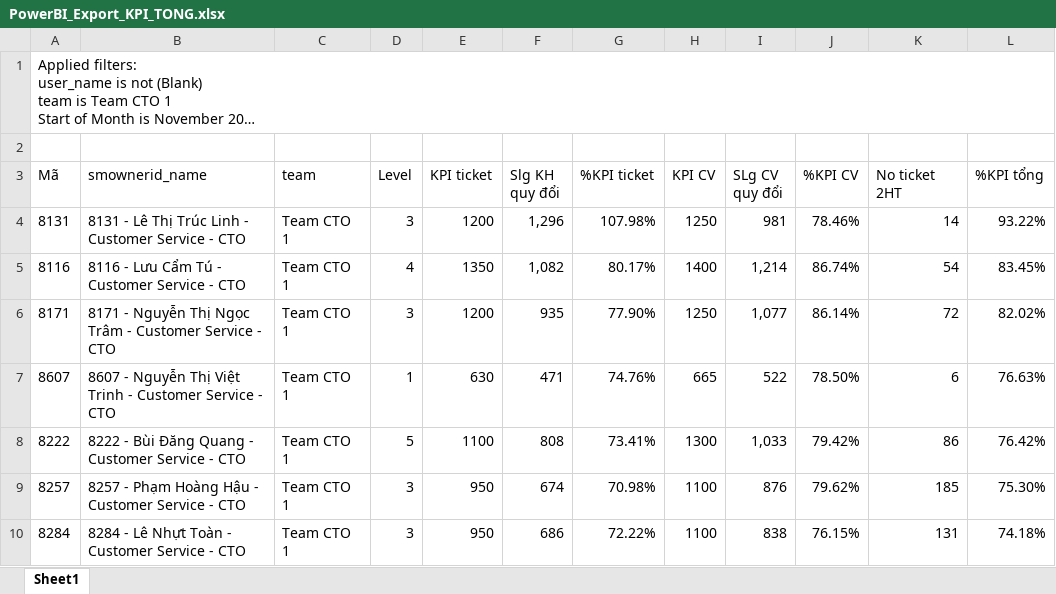
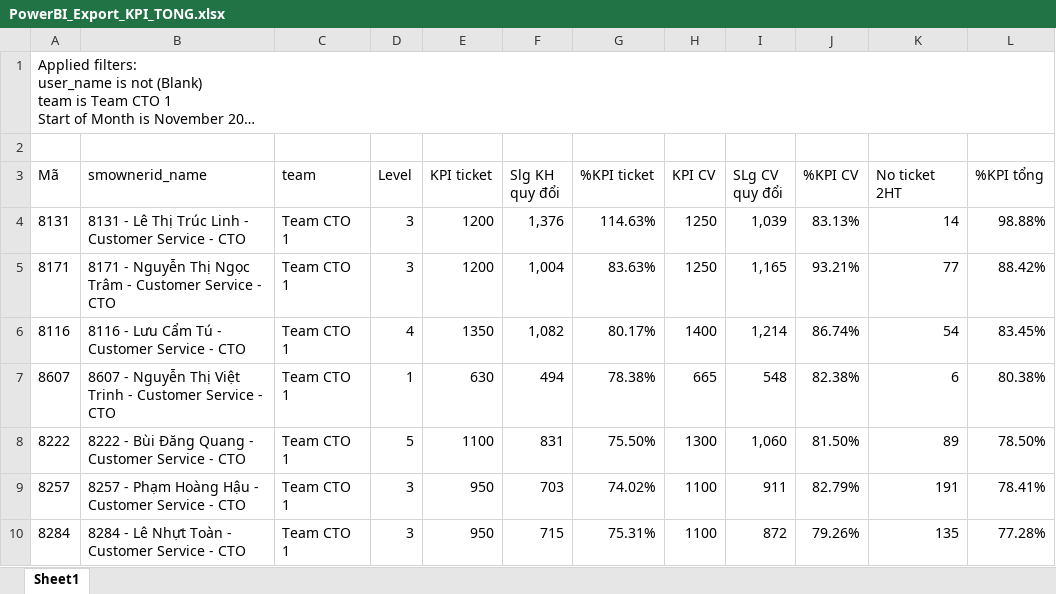
Before and after one commit to nquoc/kpicto, an Excel workbook: PowerBI_Export_KPI_TONG.xlsx, sheet Sheet1, drawn as a sheet; only a part is shown; long unchanged cells end in …; values as stored, in another font and other column widths than the file's, no borders; table styles not drawn; removed rows and columns are numbered as before the commit, all else as after; the diff covers the shown part only; the diff names each change by its address in the sheet, - before the commit and + after, or states it on an @@ line.

Commit message:
Auto update KPI data 8:22 - 23/11/2026

```diff
--- a/PowerBI_Export_KPI_TONG.xlsx (sheet Sheet1)
+++ b/PowerBI_Export_KPI_TONG.xlsx (sheet Sheet1)
-F4 (Slg KH quy đổi): 1,296
+F4 (Slg KH quy đổi): 1,376
-G4 (%KPI ticket): 107.98%
+G4 (%KPI ticket): 114.63%
-I4 (SLg CV quy đổi): 981
+I4 (SLg CV quy đổi): 1,039
-J4 (%KPI CV): 78.46%
+J4 (%KPI CV): 83.13%
-L4 (%KPI tổng): 93.22%
+L4 (%KPI tổng): 98.88%
+row 5: 8171 | 8171 - Nguyễn Thị Ngọc Trâm - Customer Service - CTO | Team CTO 1 | 3 | 1200 | 1,004 | 83.63% | 1250 | 1,165 | 93.21% | 77 | 88.42%
-row 6: 8171 | 8171 - Nguyễn Thị Ngọc Trâm - Customer Service - CTO | Team CTO 1 | 3 | 1200 | 935 | 77.90% | 1250 | 1,077 | 86.14% | 72 | 82.02%
-F7 (Slg KH quy đổi): 471
+F7 (Slg KH quy đổi): 494
-G7 (%KPI ticket): 74.76%
+G7 (%KPI ticket): 78.38%
-I7 (SLg CV quy đổi): 522
+I7 (SLg CV quy đổi): 548
-J7 (%KPI CV): 78.50%
+J7 (%KPI CV): 82.38%
-L7 (%KPI tổng): 76.63%
+L7 (%KPI tổng): 80.38%
-F8 (Slg KH quy đổi): 808
+F8 (Slg KH quy đổi): 831
-G8 (%KPI ticket): 73.41%
+G8 (%KPI ticket): 75.50%
-I8 (SLg CV quy đổi): 1,033
+I8 (SLg CV quy đổi): 1,060
-J8 (%KPI CV): 79.42%
+J8 (%KPI CV): 81.50%
-K8 (No ticket 2HT): 86
+K8 (No ticket 2HT): 89
-L8 (%KPI tổng): 76.42%
+L8 (%KPI tổng): 78.50%
-F9 (Slg KH quy đổi): 674
+F9 (Slg KH quy đổi): 703
-G9 (%KPI ticket): 70.98%
+G9 (%KPI ticket): 74.02%
-I9 (SLg CV quy đổi): 876
+I9 (SLg CV quy đổi): 911
-J9 (%KPI CV): 79.62%
+J9 (%KPI CV): 82.79%
-K9 (No ticket 2HT): 185
+K9 (No ticket 2HT): 191
-L9 (%KPI tổng): 75.30%
+L9 (%KPI tổng): 78.41%
-F10 (Slg KH quy đổi): 686
+F10 (Slg KH quy đổi): 715
-G10 (%KPI ticket): 72.22%
+G10 (%KPI ticket): 75.31%
-I10 (SLg CV quy đổi): 838
+I10 (SLg CV quy đổi): 872
-J10 (%KPI CV): 76.15%
+J10 (%KPI CV): 79.26%
-K10 (No ticket 2HT): 131
+K10 (No ticket 2HT): 135
-L10 (%KPI tổng): 74.18%
+L10 (%KPI tổng): 77.28%
```
Also changed, not shown: 1 added row, 1 removed row and 17 edited cells elsewhere in this sheet, PowerBI_Export_HS_CA_TRUC.xlsx, 2 other files.
